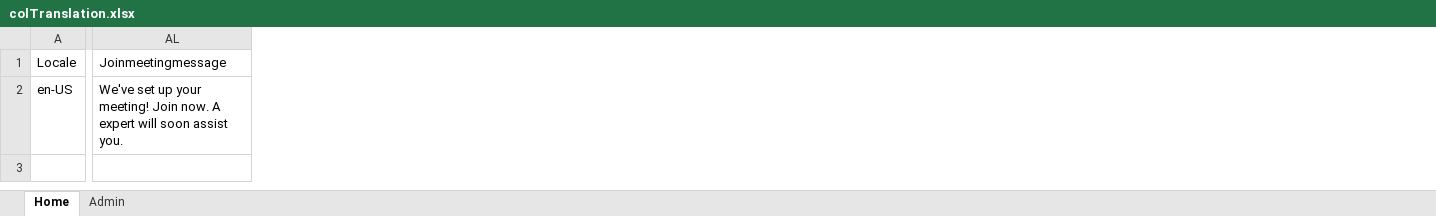
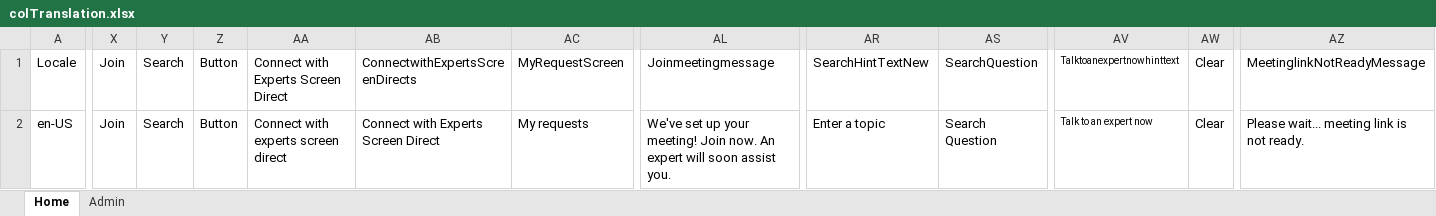
Before and after one commit to OfficeDev/microsoft-teams-apps-rapid-assist, an Excel workbook: Deployment/colTranslation.xlsx, sheet Home, drawn as a sheet; only a part is shown, gaps mark what is left out; values as stored, in another font and other column widths than the file's, no borders; table styles not drawn; the diff covers the shown part only; the diff names each change by its address in the sheet, - before the commit and + after, or states it on an @@ line.

Commit message:
Upgraded packages to fix localization issues

```diff
--- a/Deployment/colTranslation.xlsx (sheet Home)
+++ b/Deployment/colTranslation.xlsx (sheet Home)
@@ column X unhidden, rows 1-2: Join | Join @@
@@ column Y unhidden, rows 1-2: Search | Search @@
@@ column Z unhidden, rows 1-2: Button | Button @@
@@ column AA unhidden, rows 1-2: Connect with Experts Screen Direct | Connect with experts screen direct @@
@@ column AB unhidden, rows 1-2: ConnectwithExpertsScreenDirects | Connect with Experts Screen Direct @@
@@ column AC unhidden, rows 1-2: MyRequestScreen | My requests @@
@@ column AR unhidden, rows 1-2: SearchHintTextNew | Enter a topic @@
@@ column AS unhidden, rows 1-2: SearchQuestion | Search Question @@
@@ column AV unhidden, rows 1-2: Talktoanexpertnowhinttext | Talk to an expert now @@
@@ column AW unhidden, rows 1-2: Clear | Clear @@
@@ column AZ unhidden, rows 1-2: MeetinglinkNotReadyMessage | Please wait... meeting link is not ready. @@
-AL2: …Join now. A expert will…
+AL2: …Join now. An expert will…
```
Also changed, not shown: 3 edited cells elsewhere in this sheet, sheet Admin, hidden cells.
